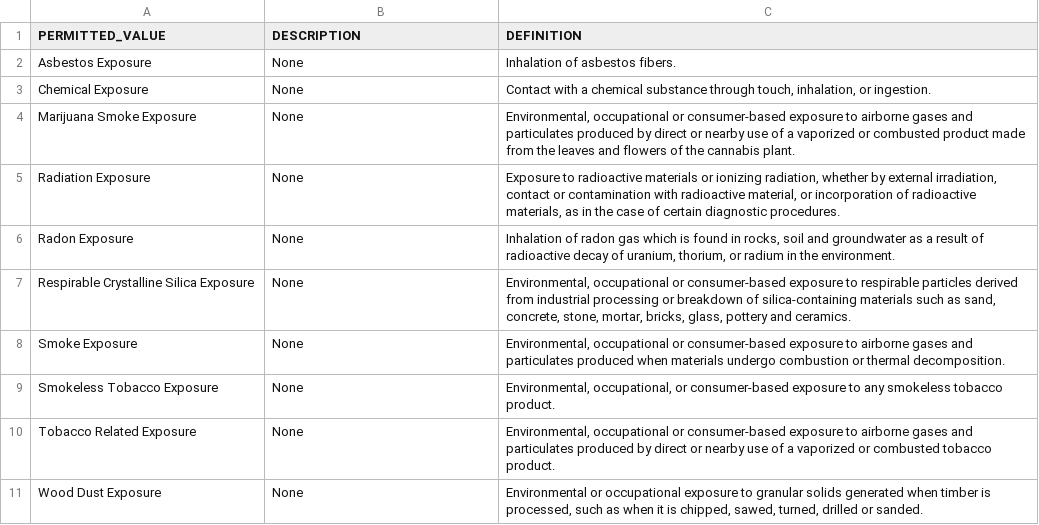
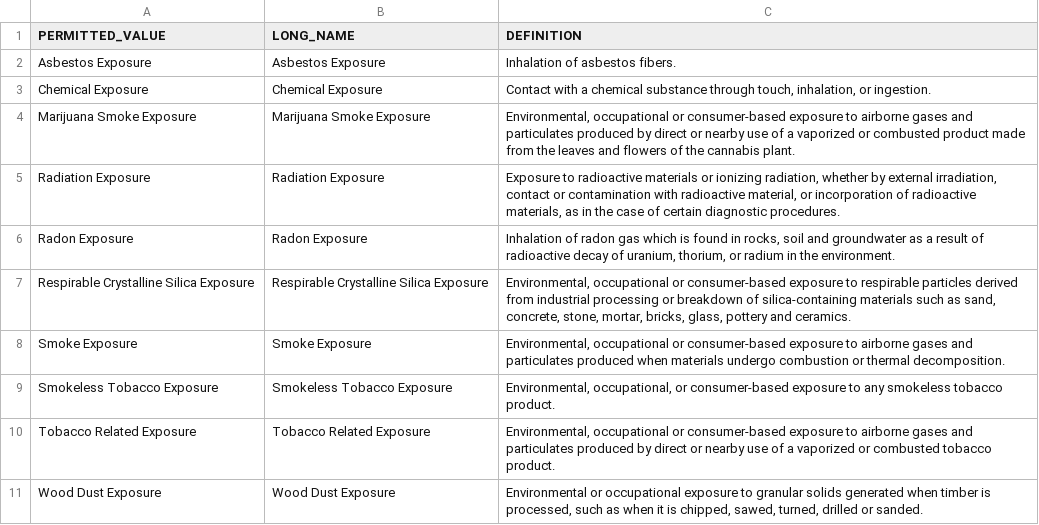
Before and after one commit to ncihtan/phase2_clinical_data_model, a TSV file: permissible_values/15753203.tsv, drawn as a sheet.

```diff
--- a/permissible_values/15753203.tsv
+++ b/permissible_values/15753203.tsv
@@ -1,11 +1,11 @@
-PERMITTED_VALUE	DESCRIPTION	DEFINITION
-Asbestos Exposure	None	Inhalation of asbestos fibers.
-Chemical Exposure	None	Contact with a chemical substance through touch, inhalation, or ingestion.
-Marijuana Smoke Exposure	None	Environmental, occupational or consumer-based exposure to airborne gases and particulates produced by direct or nearby use of a vaporized or combusted product made from the leaves and flowers of the cannabis plant.
-Radiation Exposure	None	Exposure to radioactive materials or ionizing radiation, whether by external irradiation, contact or contamination with radioactive material, or incorporation of radioactive materials, as in the case of certain diagnostic procedures.
-Radon Exposure	None	Inhalation of radon gas which is found in rocks, soil and groundwater as a result of radioactive decay of uranium, thorium, or radium in the environment.
-Respirable Crystalline Silica Exposure	None	Environmental, occupational or consumer-based exposure to respirable particles derived from industrial processing or breakdown of silica-containing materials such as sand, concrete, stone, mortar, bricks,  glass, pottery and ceramics.
-Smoke Exposure	None	Environmental, occupational or consumer-based exposure to airborne gases and particulates produced when materials undergo combustion or thermal decomposition.
-Smokeless Tobacco Exposure	None	Environmental, occupational, or consumer-based exposure to any smokeless tobacco product.
-Tobacco Related Exposure	None	Environmental, occupational or consumer-based exposure to airborne gases and particulates produced by direct or nearby use of a vaporized or combusted tobacco product.
-Wood Dust Exposure	None	Environmental or occupational exposure to granular solids generated when timber is processed, such as when it is chipped, sawed, turned, drilled or sanded.
+PERMITTED_VALUE	LONG_NAME	DEFINITION
+Asbestos Exposure	Asbestos Exposure	Inhalation of asbestos fibers.
+Chemical Exposure	Chemical Exposure	Contact with a chemical substance through touch, inhalation, or ingestion.
+Marijuana Smoke Exposure	Marijuana Smoke Exposure	Environmental, occupational or consumer-based exposure to airborne gases and particulates produced by direct or nearby use of a vaporized or combusted product made from the leaves and flowers of the cannabis plant.
+Radiation Exposure	Radiation Exposure	Exposure to radioactive materials or ionizing radiation, whether by external irradiation, contact or contamination with radioactive material, or incorporation of radioactive materials, as in the case of certain diagnostic procedures.
+Radon Exposure	Radon Exposure	Inhalation of radon gas which is found in rocks, soil and groundwater as a result of radioactive decay of uranium, thorium, or radium in the environment.
+Respirable Crystalline Silica Exposure	Respirable Crystalline Silica Exposure	Environmental, occupational or consumer-based exposure to respirable particles derived from industrial processing or breakdown of silica-containing materials such as sand, concrete, stone, mortar, bricks,  glass, pottery and ceramics.
+Smoke Exposure	Smoke Exposure	Environmental, occupational or consumer-based exposure to airborne gases and particulates produced when materials undergo combustion or thermal decomposition.
+Smokeless Tobacco Exposure	Smokeless Tobacco Exposure	Environmental, occupational, or consumer-based exposure to any smokeless tobacco product.
+Tobacco Related Exposure	Tobacco Related Exposure	Environmental, occupational or consumer-based exposure to airborne gases and particulates produced by direct or nearby use of a vaporized or combusted tobacco product.
+Wood Dust Exposure	Wood Dust Exposure	Environmental or occupational exposure to granular solids generated when timber is processed, such as when it is chipped, sawed, turned, drilled or sanded.
```
Also changed, not shown: permissible_values/12447172.tsv, permissible_values/12922545.tsv, 38 other files.
